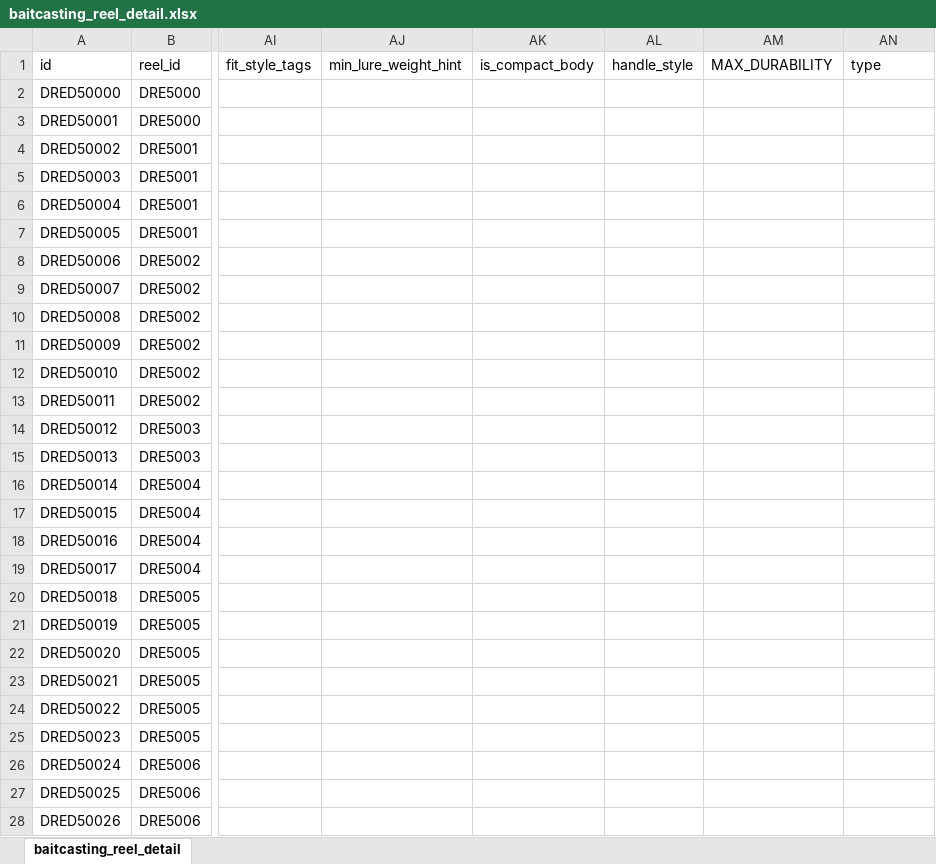
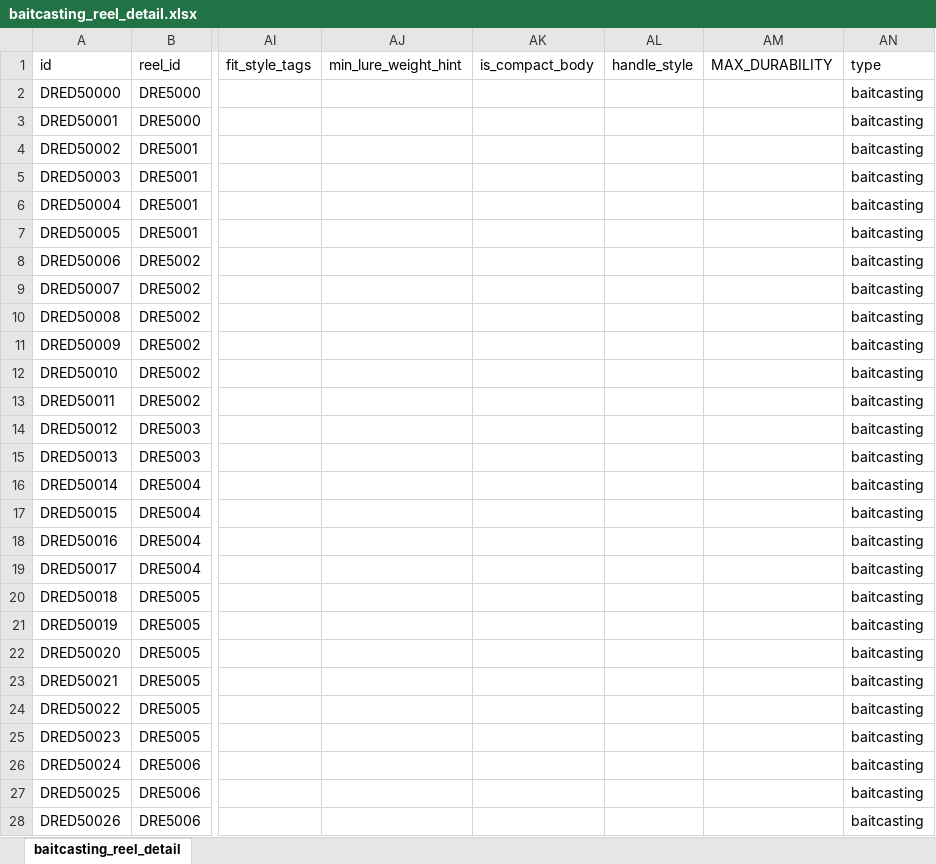
Before and after one commit to Dmaozhua/GearSage, an Excel workbook: GearSage-client/rate/excel/baitcasting_reel_detail.xlsx, sheet baitcasting_reel_detail, drawn as a sheet; only a part is shown, gaps mark what is left out; values as stored, in another font and other column widths than the file's, no borders; the diff covers the shown part only; the diff names each change by its address in the sheet, - before the commit and + after, or states it on an @@ line.

```diff
--- a/GearSage-client/rate/excel/baitcasting_reel_detail.xlsx (sheet baitcasting_reel_detail)
+++ b/GearSage-client/rate/excel/baitcasting_reel_detail.xlsx (sheet baitcasting_reel_detail)
-AN2:AN28 (type): (empty)
+AN2:AN28 (type): baitcasting
```
Also changed, not shown: 1278 edited cells elsewhere in this sheet, GearSage-client/pkgGear/data_raw/daiwa_baitcasting_reel_import.xlsx, GearSage-client/pkgGear/data_raw/megabass_reel_import.xlsx, 14 other files.
